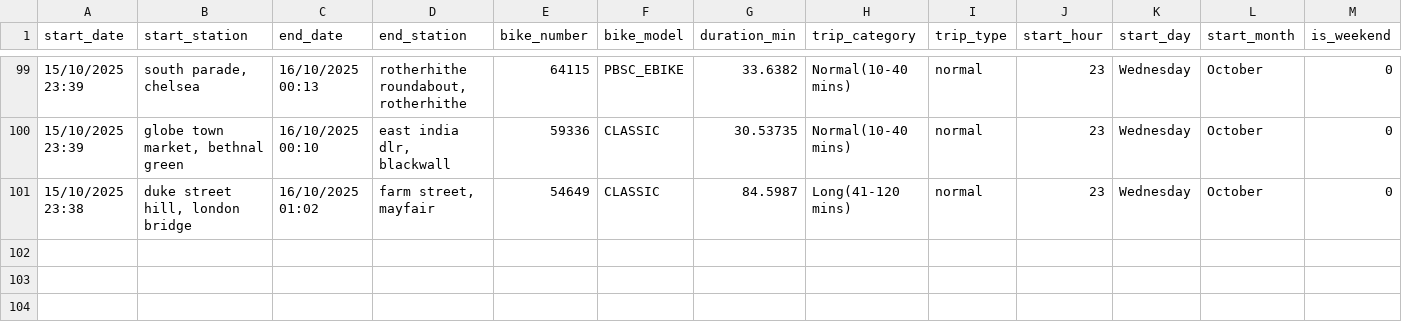
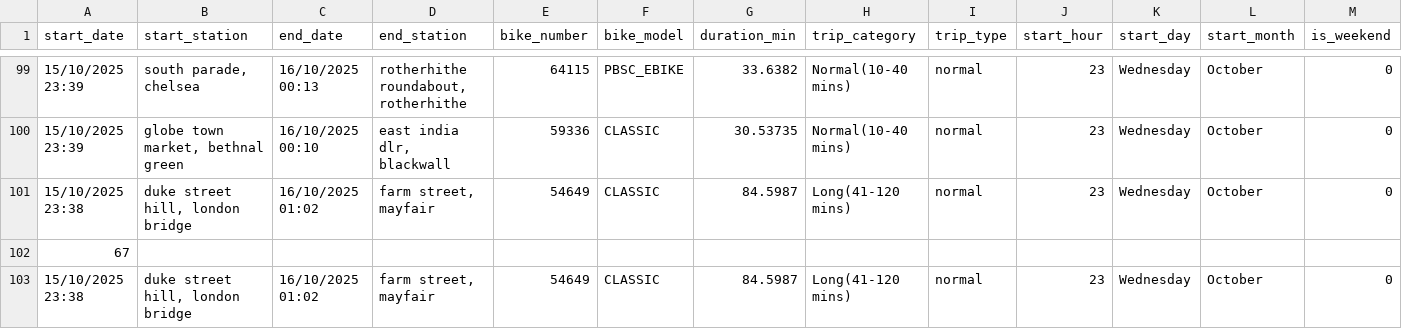
Before and after one commit to MichaelMannis/EE270-GP, a CSV file: 01_london_bike_trips_enriched_reduced.csv, drawn as a sheet; only a part is shown, gaps mark what is left out; rows hold the shown columns only; the diff names each change by its address in the sheet, - before the commit and + after, or states it on an @@ line.

```diff
--- a/01_london_bike_trips_enriched_reduced.csv
+++ b/01_london_bike_trips_enriched_reduced.csv
+row 102: 67
+row 103: 15/10/2025 23:38 | duke street hill, london bridge | 16/10/2025 01:02 | farm street, mayfair | 54649 | CLASSIC | 84.5987 | Long(41-120 mins) | normal | 23 | Wednesday | October | 0
```
Also changed, not shown: 2 other files.
